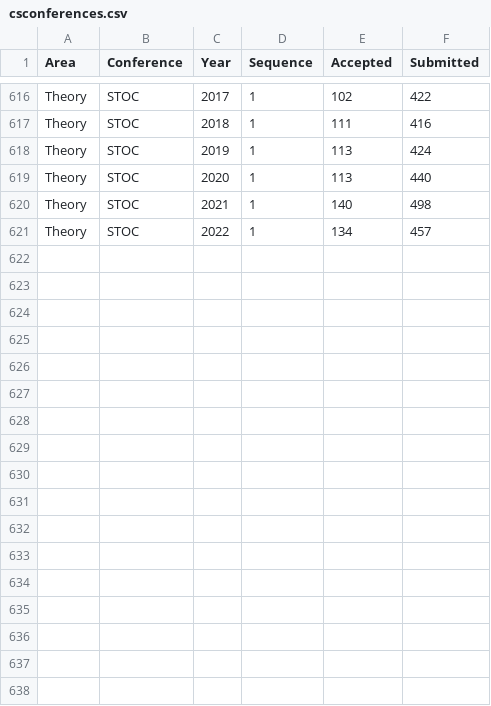
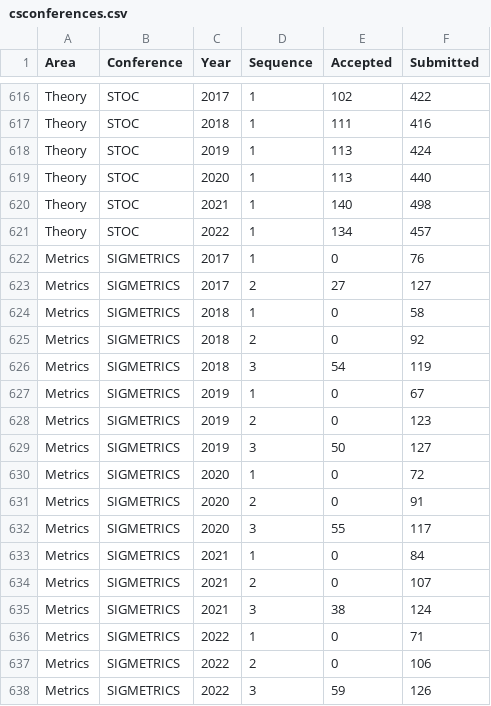
Before and after one commit to emeryberger/csconferences, a CSV file: csconferences.csv, drawn as a sheet; only a part is shown, gaps mark what is left out; the diff names each change by its address in the sheet, - before the commit and + after, or states it on an @@ line.

Commit message:
SIGMETRICS.

```diff
--- a/csconferences.csv
+++ b/csconferences.csv
+row 622: Metrics | SIGMETRICS | 2017 | 1 | 0 | 76
+row 623: Metrics | SIGMETRICS | 2017 | 2 | 27 | 127
+row 624: Metrics | SIGMETRICS | 2018 | 1 | 0 | 58
+row 625: Metrics | SIGMETRICS | 2018 | 2 | 0 | 92
+row 626: Metrics | SIGMETRICS | 2018 | 3 | 54 | 119
+row 627: Metrics | SIGMETRICS | 2019 | 1 | 0 | 67
+row 628: Metrics | SIGMETRICS | 2019 | 2 | 0 | 123
+row 629: Metrics | SIGMETRICS | 2019 | 3 | 50 | 127
+row 630: Metrics | SIGMETRICS | 2020 | 1 | 0 | 72
+row 631: Metrics | SIGMETRICS | 2020 | 2 | 0 | 91
+row 632: Metrics | SIGMETRICS | 2020 | 3 | 55 | 117
+row 633: Metrics | SIGMETRICS | 2021 | 1 | 0 | 84
+row 634: Metrics | SIGMETRICS | 2021 | 2 | 0 | 107
+row 635: Metrics | SIGMETRICS | 2021 | 3 | 38 | 124
+row 636: Metrics | SIGMETRICS | 2022 | 1 | 0 | 71
+row 637: Metrics | SIGMETRICS | 2022 | 2 | 0 | 106
+row 638: Metrics | SIGMETRICS | 2022 | 3 | 59 | 126
```
Also changed, not shown: 39 other files.
